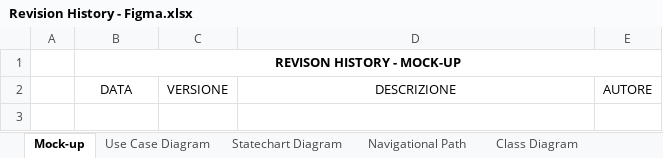
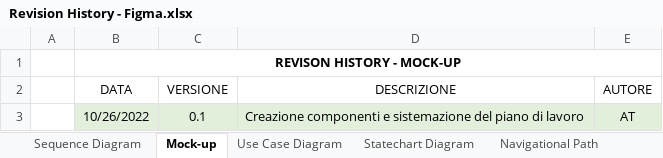
Before and after one commit to a-ture/WoodLot, an Excel workbook: Documenti di Progetto/Revision History - Figma.xlsx, sheet Mock-up, drawn as a sheet; values as stored, in another font and other column widths than the file's, no borders; table styles not drawn; the diff names each change by its address in the sheet, - before the commit and + after, or states it on an @@ line.

```diff
--- a/Documenti di Progetto/Revision History - Figma.xlsx (sheet Mock-up)
+++ b/Documenti di Progetto/Revision History - Figma.xlsx (sheet Mock-up)
+sheet tab: Sequence Diagram
+row 3:  | 10/26/2022 | 0.1 | Creazione componenti e sistemazione del piano di lavoro | AT
```
Also changed, not shown: sheet Use Case Diagram, sheet Statechart Diagram, sheet Navigational Path, sheet Class Diagram.
